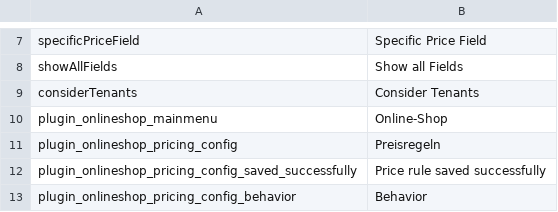
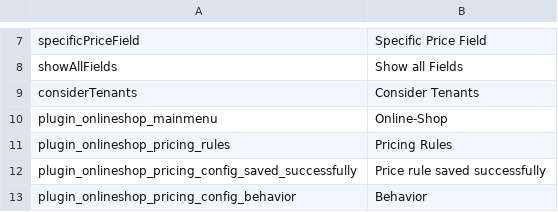
Before and after one commit to pimcore/pimcore, a CSV file: texts/en.csv, drawn as a sheet; only a part is shown, gaps mark what is left out; removed rows and columns are numbered as before the commit, all else as after; the diff names each change by its address in the sheet, - before the commit and + after, or states it on an @@ line.

```diff
--- a/texts/en.csv
+++ b/texts/en.csv
-row 11: plugin_onlineshop_pricing_config | Preisregeln
+row 11: plugin_onlineshop_pricing_rules | Pricing Rules
```
Also changed, not shown: texts/de.csv, 5 other files.
